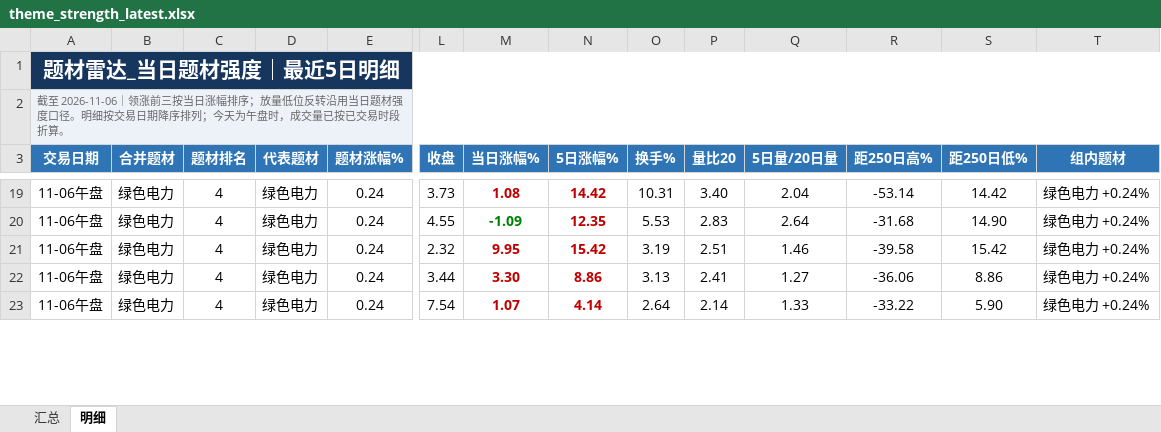
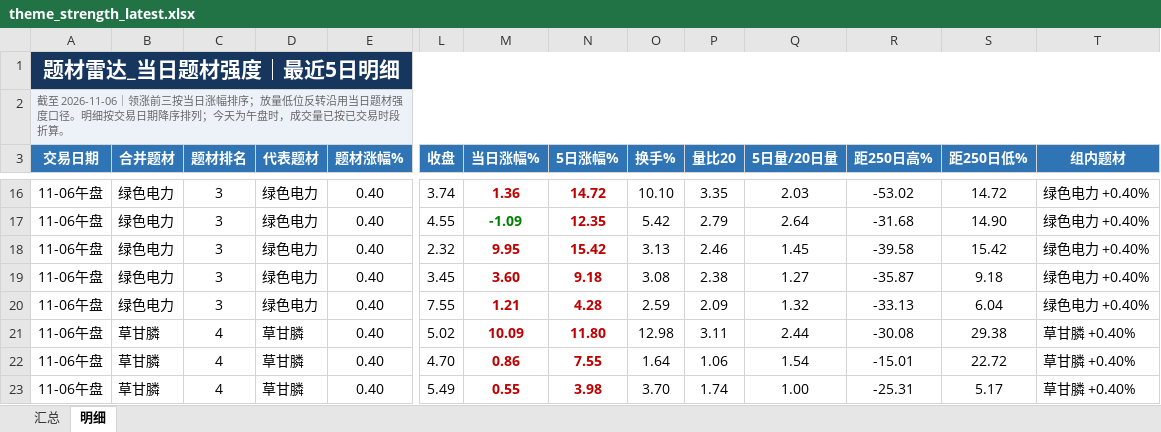
Before and after one commit to nancybhc/a-share-blast-lab, an Excel workbook: data/theme_strength_latest.xlsx, sheet 明细, drawn as a sheet; only a part is shown, gaps mark what is left out; values as stored, in another font and other column widths than the file's, no borders; addresses are those after the commit; rows hold the shown columns only; the diff covers the shown part only; the diff names each change by its address in the sheet, - before the commit and + after, or states it on an @@ line.

```diff
--- a/data/theme_strength_latest.xlsx (sheet 明细)
+++ b/data/theme_strength_latest.xlsx (sheet 明细)
-C16:C20 (题材排名): 4
+C16:C20 (题材排名): 3
-E16:E20 (题材涨幅%): 0.24
+E16:E20 (题材涨幅%): 0.40
-L16 (收盘): 3.73
+L16 (收盘): 3.74
-M16 (当日涨幅%): 1.08
+M16 (当日涨幅%): 1.36
-N16 (5日涨幅%): 14.42
+N16 (5日涨幅%): 14.72
-O16 (换手%): 10.31
+O16 (换手%): 10.10
-P16 (量比20): 3.40
+P16 (量比20): 3.35
-Q16 (5日量/20日量): 2.04
+Q16 (5日量/20日量): 2.03
-R16 (距250日高%): -53.14
+R16 (距250日高%): -53.02
-S16 (距250日低%): 14.42
+S16 (距250日低%): 14.72
-T16:T20 (组内题材): 绿色电力 +0.24%
+T16:T20 (组内题材): 绿色电力 +0.40%
-O17 (换手%): 5.53
+O17 (换手%): 5.42
-P17 (量比20): 2.83
+P17 (量比20): 2.79
-O18 (换手%): 3.19
+O18 (换手%): 3.13
-P18 (量比20): 2.51
+P18 (量比20): 2.46
-Q18 (5日量/20日量): 1.46
+Q18 (5日量/20日量): 1.45
-L19 (收盘): 3.44
+L19 (收盘): 3.45
-M19 (当日涨幅%): 3.30
+M19 (当日涨幅%): 3.60
-N19 (5日涨幅%): 8.86
+N19 (5日涨幅%): 9.18
-O19 (换手%): 3.13
+O19 (换手%): 3.08
-P19 (量比20): 2.41
+P19 (量比20): 2.38
-R19 (距250日高%): -36.06
+R19 (距250日高%): -35.87
-S19 (距250日低%): 8.86
+S19 (距250日低%): 9.18
-L20 (收盘): 7.54
+L20 (收盘): 7.55
-M20 (当日涨幅%): 1.07
+M20 (当日涨幅%): 1.21
-N20 (5日涨幅%): 4.14
+N20 (5日涨幅%): 4.28
-O20 (换手%): 2.64
+O20 (换手%): 2.59
-P20 (量比20): 2.14
+P20 (量比20): 2.09
-Q20 (5日量/20日量): 1.33
+Q20 (5日量/20日量): 1.32
-R20 (距250日高%): -33.22
+R20 (距250日高%): -33.13
-S20 (距250日低%): 5.90
+S20 (距250日低%): 6.04
+row 21: 11-06午盘 | 草甘膦 | 4 | 草甘膦 | 0.40 | 5.02 | 10.09 | 11.80 | 12.98 | 3.11 | 2.44 | -30.08 | 29.38 | 草甘膦 +0.40%
+row 22: 11-06午盘 | 草甘膦 | 4 | 草甘膦 | 0.40 | 4.70 | 0.86 | 7.55 | 1.64 | 1.06 | 1.54 | -15.01 | 22.72 | 草甘膦 +0.40%
+row 23: 11-06午盘 | 草甘膦 | 4 | 草甘膦 | 0.40 | 5.49 | 0.55 | 3.98 | 3.70 | 1.74 | 1.00 | -25.31 | 5.17 | 草甘膦 +0.40%
```
Also changed, not shown: 3 removed rows and 105 edited cells elsewhere in this sheet, sheet 汇总, 6 other files.
